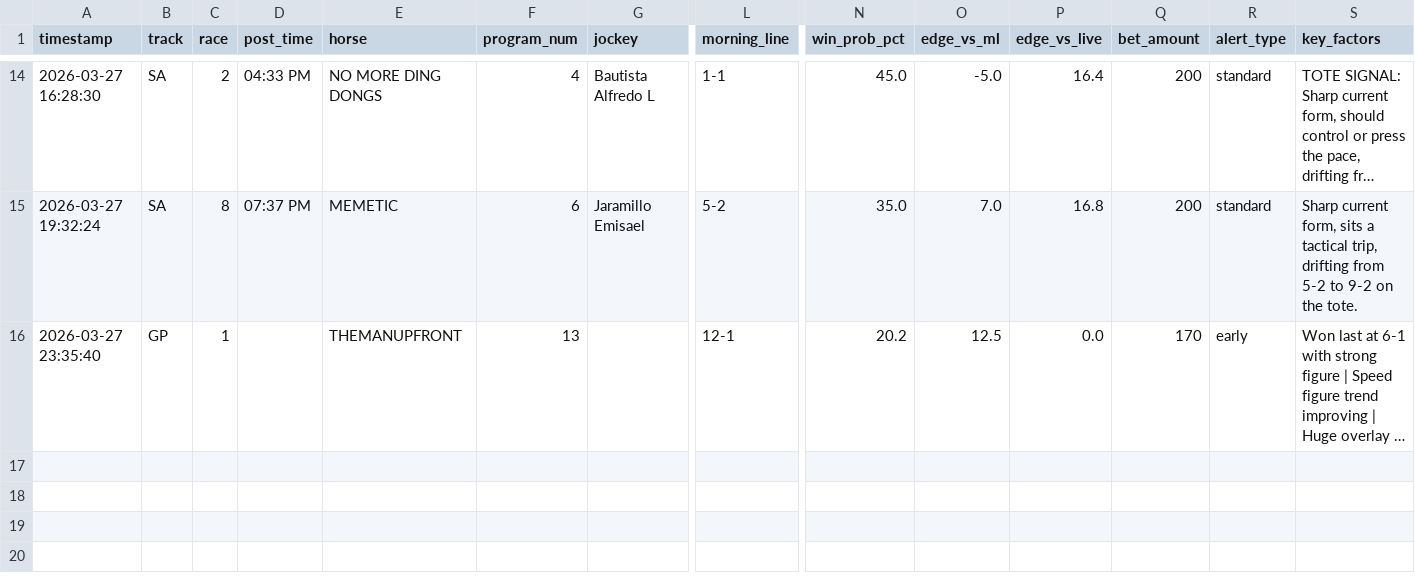
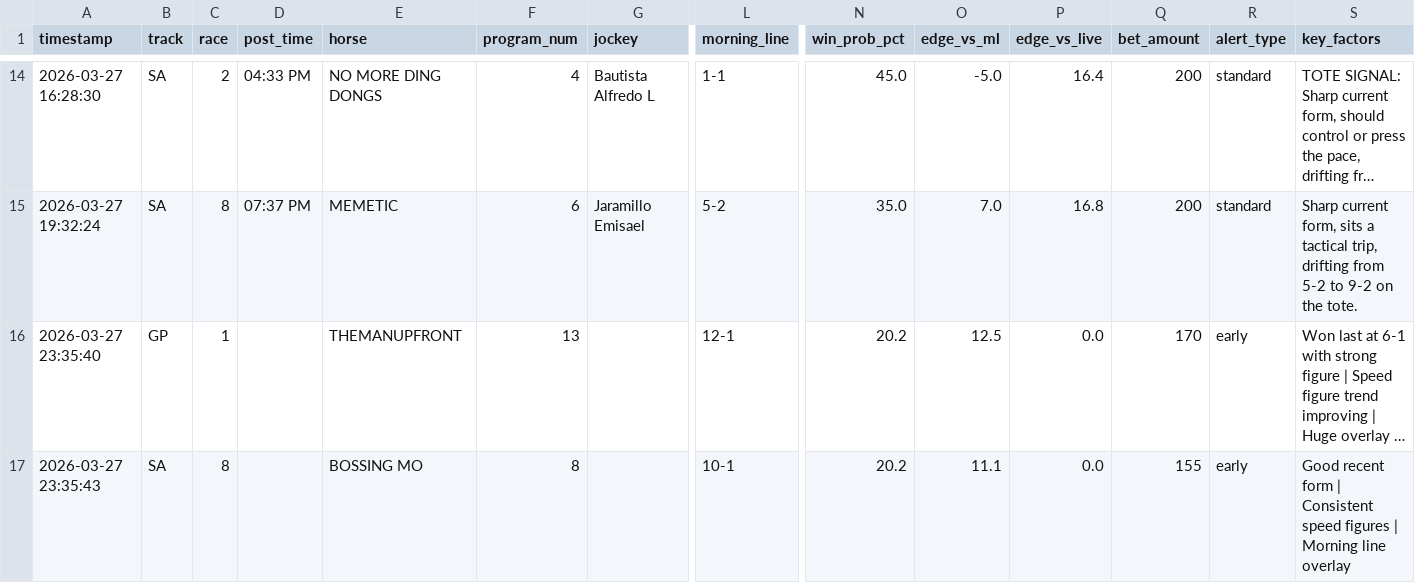
Before and after one commit to levoniuslevon/horse-edge-tips, a CSV file: alerts.csv, drawn as a sheet; only a part is shown, gaps mark what is left out; long unchanged cells end in …; rows hold the shown columns only; the diff names each change by its address in the sheet, - before the commit and + after, or states it on an @@ line.

Commit message:
TIP: BOSSING MO — Santa Anita Race 8

```diff
--- a/alerts.csv
+++ b/alerts.csv
+row 17: 2026-03-27 23:35:43 | SA | 8 |  | BOSSING MO | 8 |  | 10-1 | 20.2 | 11.1 | 0.0 | 155 | early | Good recent form | Consistent speed figures | Morning line overlay
```
